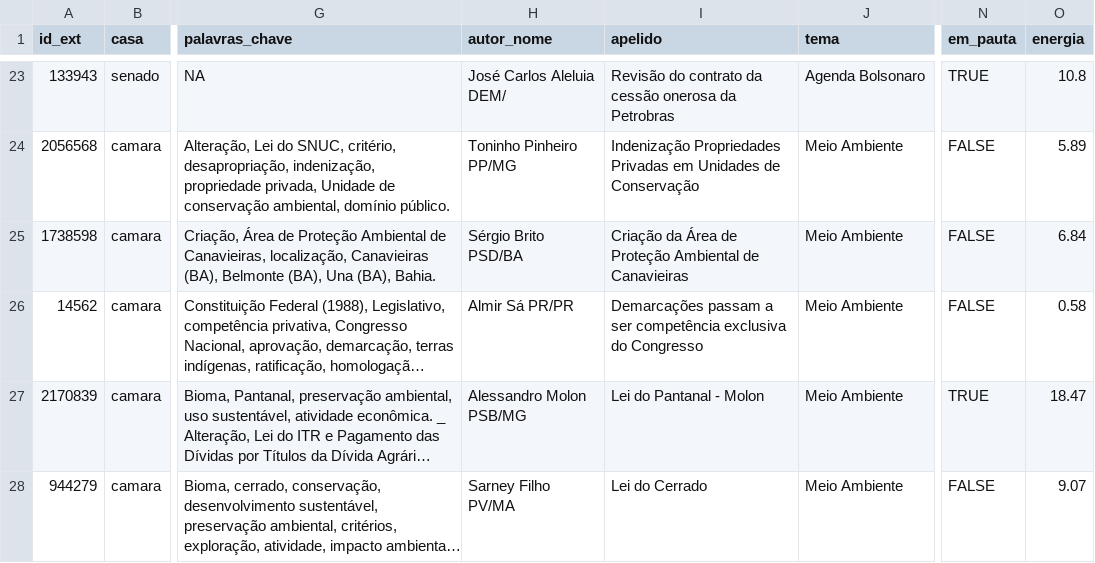
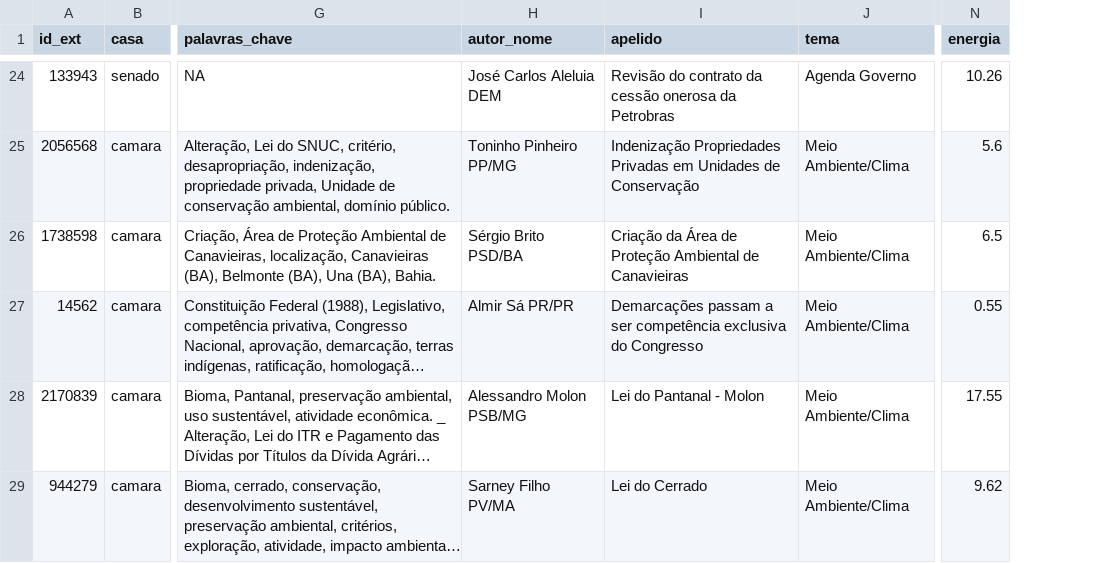
Before and after one commit to parlametria/leggo-backend, a CSV file: data/proposicoes.csv, drawn as a sheet; only a part is shown, gaps mark what is left out; long unchanged cells end in …; removed rows and columns are numbered as before the commit, all else as after; the diff covers the shown part only; the diff names each change by its address in the sheet, - before the commit and + after, or states it on an @@ line.

```diff
--- a/data/proposicoes.csv
+++ b/data/proposicoes.csv
-column N (em_pauta), rows 23-28: TRUE | FALSE | FALSE | FALSE | TRUE | FALSE
-H24 (autor_nome): José Carlos Aleluia DEM/
+H24 (autor_nome): José Carlos Aleluia DEM
-J24 (tema): Agenda Bolsonaro
+J24 (tema): Agenda Governo
-N24 (energia): 10.8
+N24 (energia): 10.26
-J25:J29 (tema): Meio Ambiente
+J25:J29 (tema): Meio Ambiente/Clima
-N25 (energia): 5.89
+N25 (energia): 5.6
-N26 (energia): 6.84
+N26 (energia): 6.5
-N27 (energia): 0.58
+N27 (energia): 0.55
-N28 (energia): 18.47
+N28 (energia): 17.55
-N29 (energia): 9.07
+N29 (energia): 9.62
```
Also changed, not shown: 5 added rows and 46 edited cells elsewhere in this file, 2 other files.
